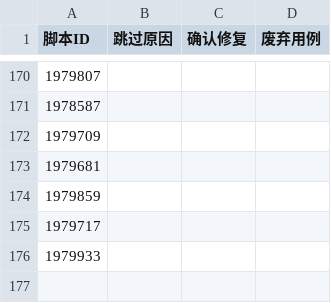
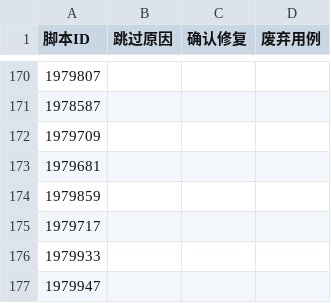
Before and after one commit to openeuler-mirror/dde_autotest_euler, a CSV file: dde.csv, drawn as a sheet; only a part is shown, gaps mark what is left out; the diff names each change by its address in the sheet, - before the commit and + after, or states it on an @@ line.

```diff
--- a/dde.csv
+++ b/dde.csv
+row 177: 1979947
```
Also changed, not shown: 1 other file.
